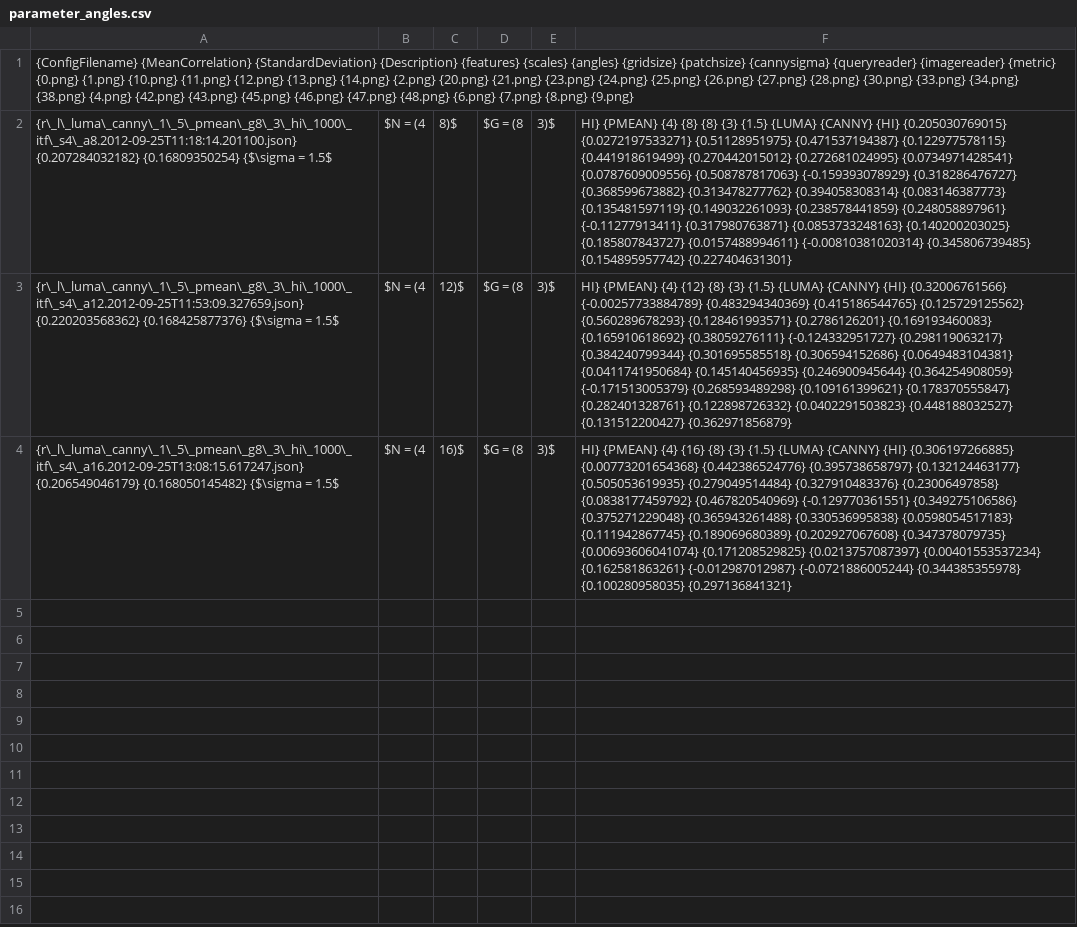
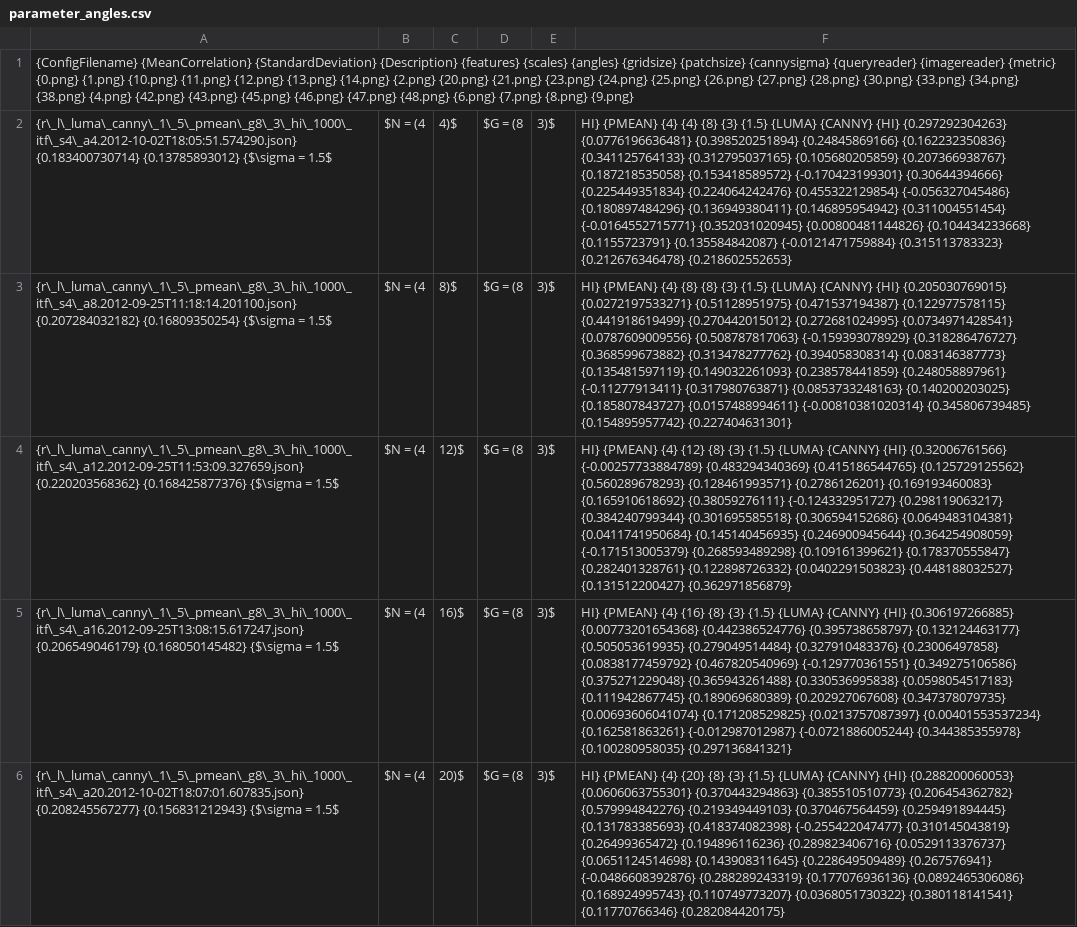
Before and after one commit to weltenwort/diplom, a CSV file: thesis/results/parameter_angles.csv, drawn as a sheet; the diff names each change by its address in the sheet, - before the commit and + after, or states it on an @@ line.

Commit message:
Add grid results

```diff
--- a/thesis/results/parameter_angles.csv
+++ b/thesis/results/parameter_angles.csv
+row 2: {r\_l\_luma\_canny\_1\_5\_pmean\_g8\_3\_hi\_1000\_itf\_s4\_a4.2012-10-02T18:05:51.574290.json} {0.183400730714} {0.13785893012} {$\sigma = 1.5$ | $N = (4 | 4)$ | $G = (8 | 3)$ | HI} {PMEAN} {4} {4} {8} {3} {1.5} {LUMA} {CANNY} {HI} {0.297292304263} {0.0776196636481} {0.398520251894} {0.24845869166} {0.162232350836} {0.341125764133} {0.312795037165} {0.105680205859} {0.207366938767} {0.187218535058} {0.153418589572} {-0.170423199301} {0.30644394666} {0.225449351834} {0.224064242476} {0.455322129854} {-0.056327045486} {0.180897484296} {0.136949380411} {0.146895954942} {0.311004551454} {-0.0164552715771} {0.352031020945} {0.00800481144826} {0.104434233668} {0.1155723791} {0.135584842087} {-0.0121471759884} {0.315113783323} {0.212676346478} {0.218602552653}
+row 6: {r\_l\_luma\_canny\_1\_5\_pmean\_g8\_3\_hi\_1000\_itf\_s4\_a20.2012-10-02T18:07:01.607835.json} {0.208245567277} {0.156831212943} {$\sigma = 1.5$ | $N = (4 | 20)$ | $G = (8 | 3)$ | HI} {PMEAN} {4} {20} {8} {3} {1.5} {LUMA} {CANNY} {HI} {0.288200060053} {0.0606063755301} {0.370443294863} {0.385510510773} {0.206454362782} {0.579994842276} {0.219349449103} {0.370467564459} {0.259491894445} {0.131783385693} {0.418374082398} {-0.255422047477} {0.310145043819} {0.26499365472} {0.194896116236} {0.289823406716} {0.0529113376737} {0.0651124514698} {0.143908311645} {0.228649509489} {0.267576941} {-0.0486608392876} {0.288289243319} {0.177076936136} {0.0892465306086} {0.168924995743} {0.110749773207} {0.0368051730322} {0.380118141541} {0.11770766346} {0.282084420175}
```
Also changed, not shown: 7 other files.
